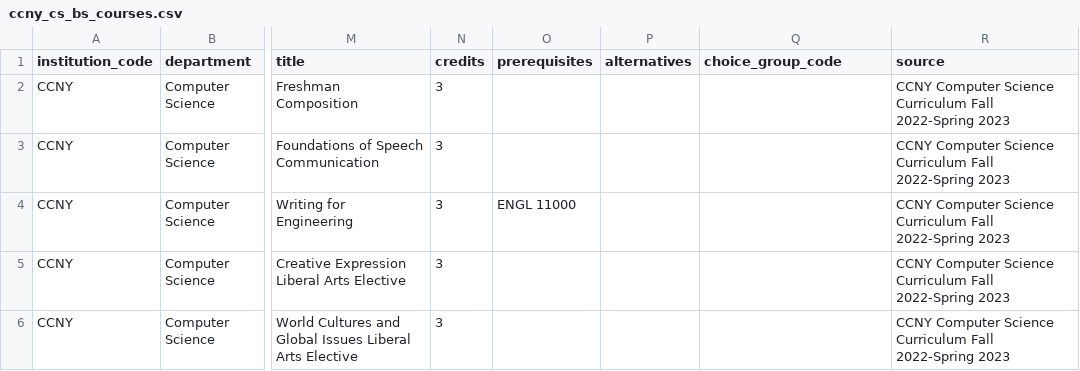
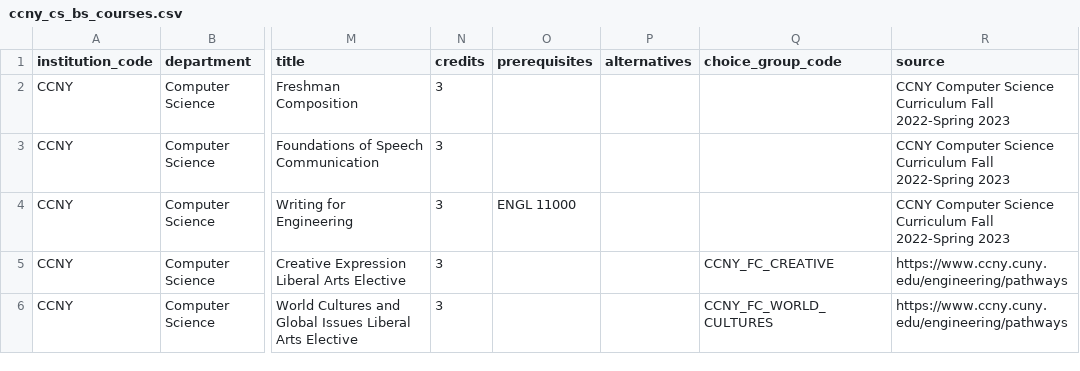
Before and after one commit to dmitrivanov/academic-advisement-system, a CSV file: docs/ccny_cs_bs_courses.csv, drawn as a sheet; only a part is shown, gaps mark what is left out; the diff covers the shown part only; the diff names each change by its address in the sheet, - before the commit and + after, or states it on an @@ line.

```diff
--- a/docs/ccny_cs_bs_courses.csv
+++ b/docs/ccny_cs_bs_courses.csv
-Q5 (choice_group_code): (empty)
+Q5 (choice_group_code): CCNY_FC_CREATIVE
-R5:R6 (source): CCNY Computer Science Curriculum Fall 2022-Spring 2023
+R5:R6 (source): https://www.ccny.cuny.edu/engineering/pathways
-Q6 (choice_group_code): (empty)
+Q6 (choice_group_code): CCNY_FC_WORLD_CULTURES
```
Also changed, not shown: 1 removed row and 11 edited cells elsewhere in this file, docs/cs_courses.csv, docs/ds_as_courses.csv, 10 other files.
